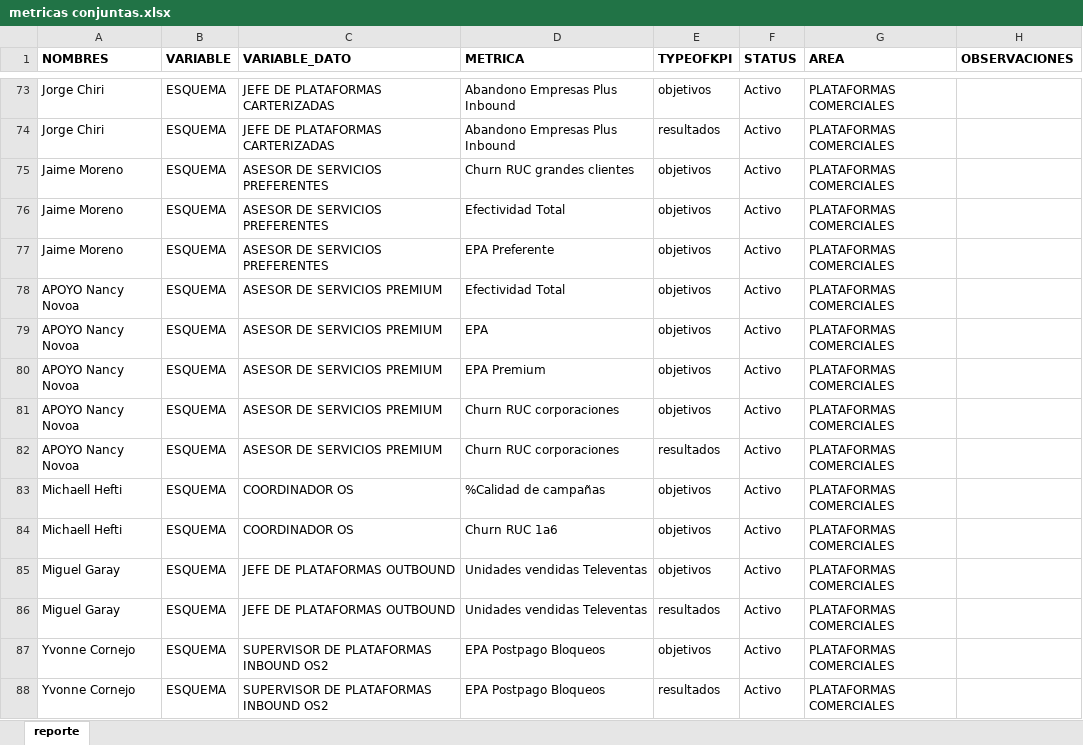
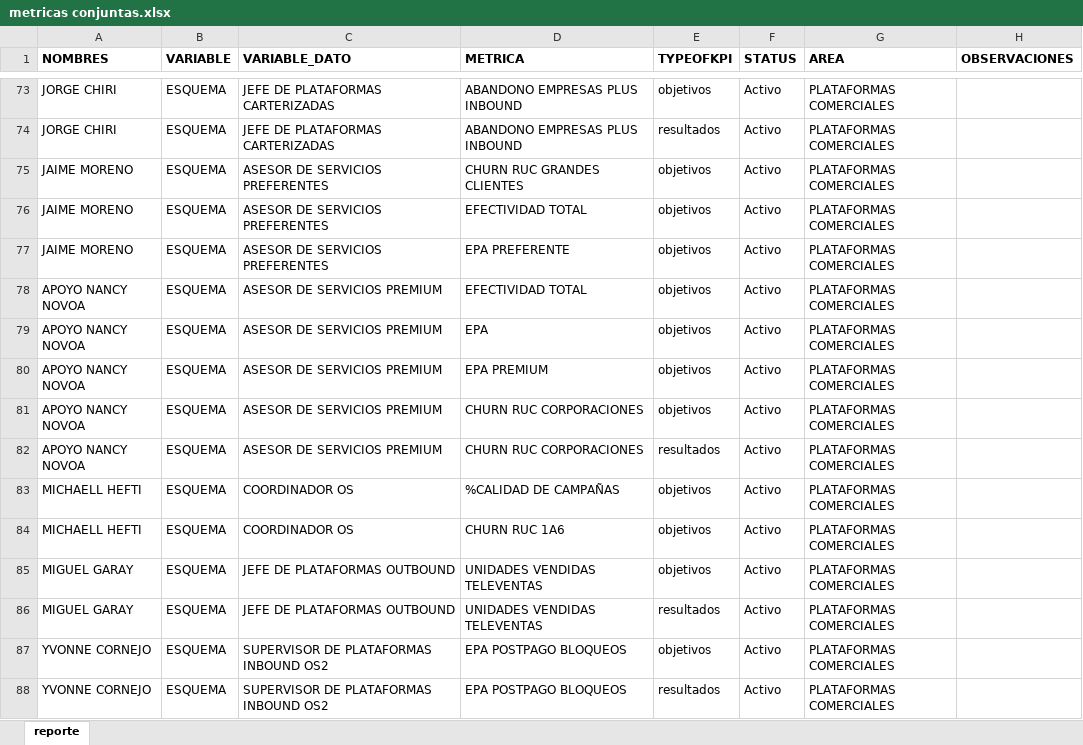
Before and after one commit to saenzac/Comisiones-python, an Excel workbook: Data/metricas conjuntas.xlsx, sheet reporte, drawn as a sheet; only a part is shown, gaps mark what is left out; values as stored, in another font and other column widths than the file's, no borders; the diff covers the shown part only; the diff names each change by its address in the sheet, - before the commit and + after, or states it on an @@ line.

```diff
--- a/Data/metricas conjuntas.xlsx (sheet reporte)
+++ b/Data/metricas conjuntas.xlsx (sheet reporte)
-A73:A74 (NOMBRES): Jorge Chiri
+A73:A74 (NOMBRES): JORGE CHIRI
-D73:D74 (METRICA): Abandono Empresas Plus Inbound
+D73:D74 (METRICA): ABANDONO EMPRESAS PLUS INBOUND
-A75:A77 (NOMBRES): Jaime Moreno
+A75:A77 (NOMBRES): JAIME MORENO
-D75 (METRICA): Churn RUC grandes clientes
+D75 (METRICA): CHURN RUC GRANDES CLIENTES
-D76 (METRICA): Efectividad Total
+D76 (METRICA): EFECTIVIDAD TOTAL
-D77 (METRICA): EPA Preferente
+D77 (METRICA): EPA PREFERENTE
-A78:A82 (NOMBRES): APOYO Nancy Novoa
+A78:A82 (NOMBRES): APOYO NANCY NOVOA
-D78 (METRICA): Efectividad Total
+D78 (METRICA): EFECTIVIDAD TOTAL
-D80 (METRICA): EPA Premium
+D80 (METRICA): EPA PREMIUM
-D81:D82 (METRICA): Churn RUC corporaciones
+D81:D82 (METRICA): CHURN RUC CORPORACIONES
-A83:A84 (NOMBRES): Michaell Hefti
+A83:A84 (NOMBRES): MICHAELL HEFTI
-D83 (METRICA): %Calidad de campañas
+D83 (METRICA): %CALIDAD DE CAMPAÑAS
-D84 (METRICA): Churn RUC 1a6
+D84 (METRICA): CHURN RUC 1A6
-A85:A86 (NOMBRES): Miguel Garay
+A85:A86 (NOMBRES): MIGUEL GARAY
-D85:D86 (METRICA): Unidades vendidas Televentas
+D85:D86 (METRICA): UNIDADES VENDIDAS TELEVENTAS
-A87:A88 (NOMBRES): Yvonne Cornejo
+A87:A88 (NOMBRES): YVONNE CORNEJO
-D87:D88 (METRICA): EPA Postpago Bloqueos
+D87:D88 (METRICA): EPA POSTPAGO BLOQUEOS
```
Also changed, not shown: 101 edited cells and cell formats elsewhere in this sheet, Data/logins equivalentes.xlsx, 5 other files.
